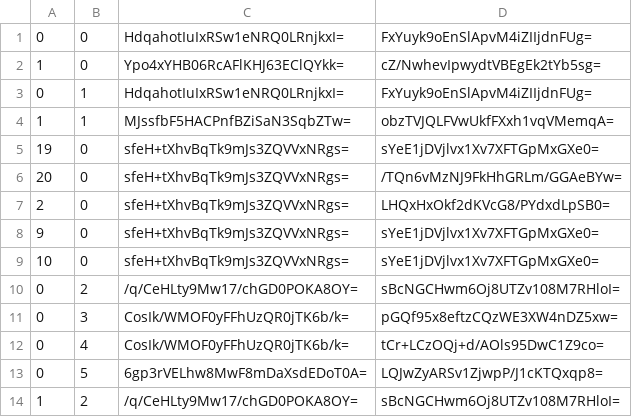
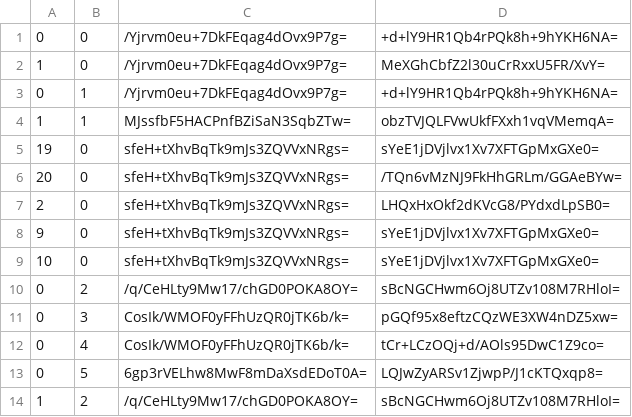
Before and after one commit to Sneezry/mcmapweb, a CSV file: tiles/zoom.-1/metadata/k.0.0.csv, drawn as a sheet.

```diff
--- a/tiles/zoom.-1/metadata/k.0.0.csv
+++ b/tiles/zoom.-1/metadata/k.0.0.csv
@@ -1,4 +1,4 @@
-0,0,HdqahotIuIxRSw1eNRQ0LRnjkxI=,FxYuyk9oEnSlApvM4iZIIjdnFUg=
-1,0,Ypo4xYHB06RcAFlKHJ63EClQYkk=,cZ/NwhevIpwydtVBEgEk2tYb5sg=
-0,1,HdqahotIuIxRSw1eNRQ0LRnjkxI=,FxYuyk9oEnSlApvM4iZIIjdnFUg=
+0,0,/Yjrvm0eu+7DkFEqag4dOvx9P7g=,+d+lY9HR1Qb4rPQk8h+9hYKH6NA=
+1,0,/Yjrvm0eu+7DkFEqag4dOvx9P7g=,MeXGhCbfZ2l30uCrRxxU5FR/XvY=
+0,1,/Yjrvm0eu+7DkFEqag4dOvx9P7g=,+d+lY9HR1Qb4rPQk8h+9hYKH6NA=
 1,1,MJssfbF5HACPnfBZiSaN3SqbZTw=,obzTVJQLFVwUkfFXxh1vqVMemqA=
```
Also changed, not shown: tiles/zoom.-1/metadata/k.-1.0.csv, tiles/zoom.-2/metadata/k.-1.0.csv, 22 other files.
